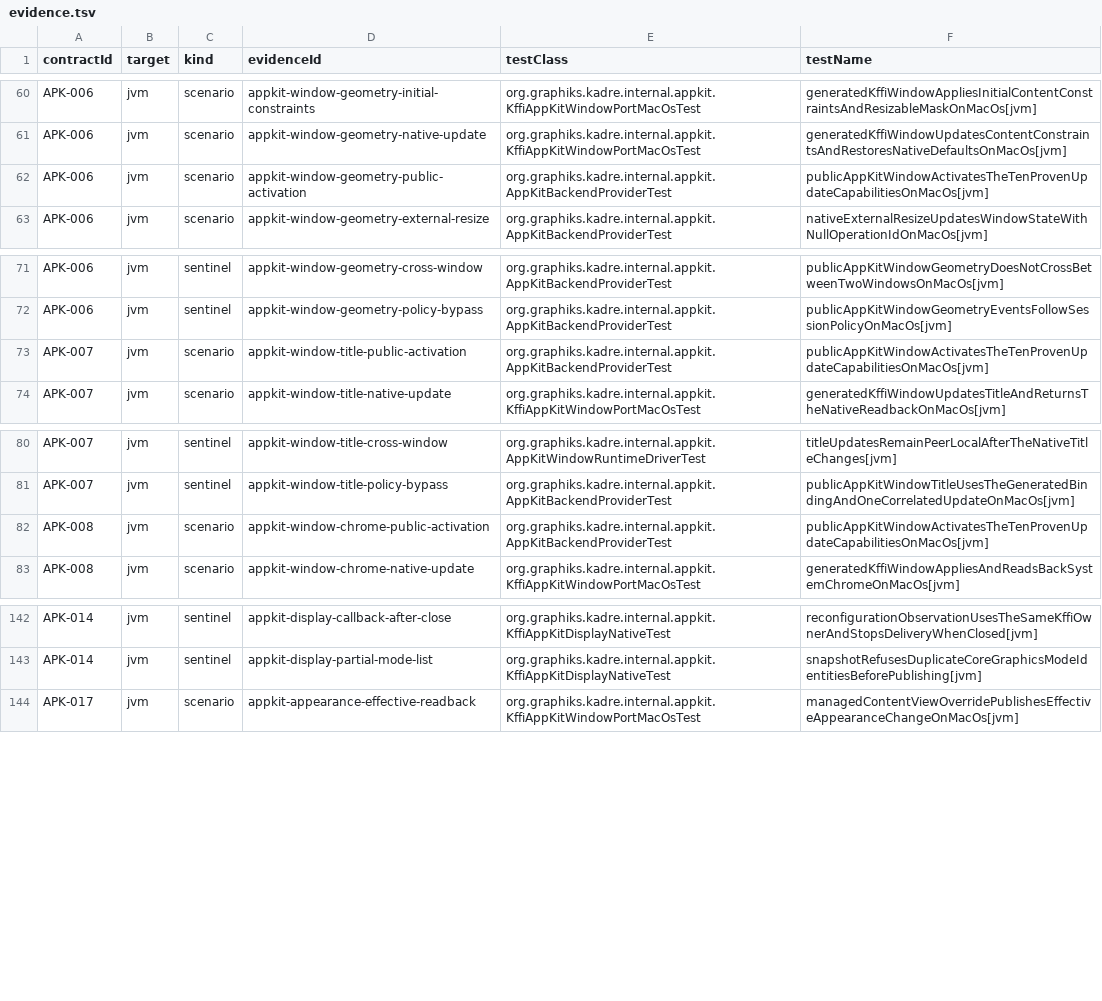
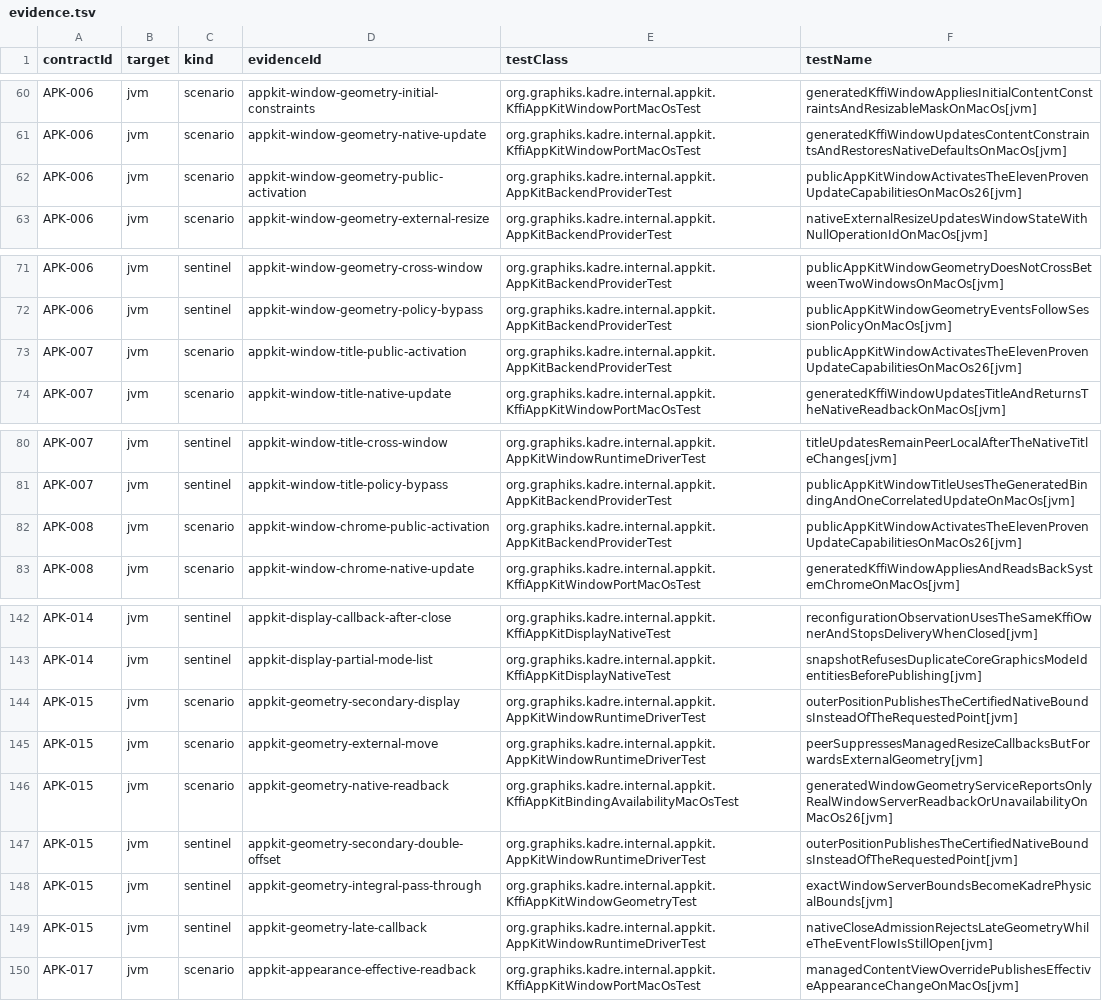
Before and after one commit to ygdrasil-io/poc-koreos, a TSV file: kadre/backend/appkit/contracts/evidence.tsv, drawn as a sheet; only a part is shown, gaps mark what is left out.

Commit message:
feat(appkit): activate outer geometry contracts (#380)

```diff
--- a/kadre/backend/appkit/contracts/evidence.tsv
+++ b/kadre/backend/appkit/contracts/evidence.tsv
@@ -61,3 +61,3 @@ APK-006	jvm	scenario	appkit-window-geometry-initial-constraints	org.graphiks.kad
 APK-006	jvm	scenario	appkit-window-geometry-native-update	org.graphiks.kadre.internal.appkit.KffiAppKitWindowPortMacOsTest	generatedKffiWindowUpdatesContentConstraintsAndRestoresNativeDefaultsOnMacOs[jvm]
-APK-006	jvm	scenario	appkit-window-geometry-public-activation	org.graphiks.kadre.internal.appkit.AppKitBackendProviderTest	publicAppKitWindowActivatesTheTenProvenUpdateCapabilitiesOnMacOs[jvm]
+APK-006	jvm	scenario	appkit-window-geometry-public-activation	org.graphiks.kadre.internal.appkit.AppKitBackendProviderTest	publicAppKitWindowActivatesTheElevenProvenUpdateCapabilitiesOnMacOs26[jvm]
 APK-006	jvm	scenario	appkit-window-geometry-external-resize	org.graphiks.kadre.internal.appkit.AppKitBackendProviderTest	nativeExternalResizeUpdatesWindowStateWithNullOperationIdOnMacOs[jvm]
@@ -72,3 +72,3 @@ APK-006	jvm	sentinel	appkit-window-geometry-cross-window	org.graphiks.kadre.inte
 APK-006	jvm	sentinel	appkit-window-geometry-policy-bypass	org.graphiks.kadre.internal.appkit.AppKitBackendProviderTest	publicAppKitWindowGeometryEventsFollowSessionPolicyOnMacOs[jvm]
-APK-007	jvm	scenario	appkit-window-title-public-activation	org.graphiks.kadre.internal.appkit.AppKitBackendProviderTest	publicAppKitWindowActivatesTheTenProvenUpdateCapabilitiesOnMacOs[jvm]
+APK-007	jvm	scenario	appkit-window-title-public-activation	org.graphiks.kadre.internal.appkit.AppKitBackendProviderTest	publicAppKitWindowActivatesTheElevenProvenUpdateCapabilitiesOnMacOs26[jvm]
 APK-007	jvm	scenario	appkit-window-title-native-update	org.graphiks.kadre.internal.appkit.KffiAppKitWindowPortMacOsTest	generatedKffiWindowUpdatesTitleAndReturnsTheNativeReadbackOnMacOs[jvm]
@@ -81,3 +81,3 @@ APK-007	jvm	sentinel	appkit-window-title-cross-window	org.graphiks.kadre.interna
 APK-007	jvm	sentinel	appkit-window-title-policy-bypass	org.graphiks.kadre.internal.appkit.AppKitBackendProviderTest	publicAppKitWindowTitleUsesTheGeneratedBindingAndOneCorrelatedUpdateOnMacOs[jvm]
-APK-008	jvm	scenario	appkit-window-chrome-public-activation	org.graphiks.kadre.internal.appkit.AppKitBackendProviderTest	publicAppKitWindowActivatesTheTenProvenUpdateCapabilitiesOnMacOs[jvm]
+APK-008	jvm	scenario	appkit-window-chrome-public-activation	org.graphiks.kadre.internal.appkit.AppKitBackendProviderTest	publicAppKitWindowActivatesTheElevenProvenUpdateCapabilitiesOnMacOs26[jvm]
 APK-008	jvm	scenario	appkit-window-chrome-native-update	org.graphiks.kadre.internal.appkit.KffiAppKitWindowPortMacOsTest	generatedKffiWindowAppliesAndReadsBackSystemChromeOnMacOs[jvm]
@@ -143,2 +143,8 @@ APK-014	jvm	sentinel	appkit-display-callback-after-close	org.graphiks.kadre.inte
 APK-014	jvm	sentinel	appkit-display-partial-mode-list	org.graphiks.kadre.internal.appkit.KffiAppKitDisplayNativeTest	snapshotRefusesDuplicateCoreGraphicsModeIdentitiesBeforePublishing[jvm]
+APK-015	jvm	scenario	appkit-geometry-secondary-display	org.graphiks.kadre.internal.appkit.AppKitWindowRuntimeDriverTest	outerPositionPublishesTheCertifiedNativeBoundsInsteadOfTheRequestedPoint[jvm]
+APK-015	jvm	scenario	appkit-geometry-external-move	org.graphiks.kadre.internal.appkit.AppKitWindowRuntimeDriverTest	peerSuppressesManagedResizeCallbacksButForwardsExternalGeometry[jvm]
+APK-015	jvm	scenario	appkit-geometry-native-readback	org.graphiks.kadre.internal.appkit.KffiAppKitBindingAvailabilityMacOsTest	generatedWindowGeometryServiceReportsOnlyRealWindowServerReadbackOrUnavailabilityOnMacOs26[jvm]
+APK-015	jvm	sentinel	appkit-geometry-secondary-double-offset	org.graphiks.kadre.internal.appkit.AppKitWindowRuntimeDriverTest	outerPositionPublishesTheCertifiedNativeBoundsInsteadOfTheRequestedPoint[jvm]
+APK-015	jvm	sentinel	appkit-geometry-integral-pass-through	org.graphiks.kadre.internal.appkit.KffiAppKitWindowGeometryTest	exactWindowServerBoundsBecomeKadrePhysicalBounds[jvm]
+APK-015	jvm	sentinel	appkit-geometry-late-callback	org.graphiks.kadre.internal.appkit.AppKitWindowRuntimeDriverTest	nativeCloseAdmissionRejectsLateGeometryWhileTheEventFlowIsStillOpen[jvm]
 APK-017	jvm	scenario	appkit-appearance-effective-readback	org.graphiks.kadre.internal.appkit.KffiAppKitWindowPortMacOsTest	managedContentViewOverridePublishesEffectiveAppearanceChangeOnMacOs[jvm]
```
Also changed, not shown: kadre/contracts/registry/contracts.tsv, kadre/runtime/contracts/evidence.tsv, 10 other files.
